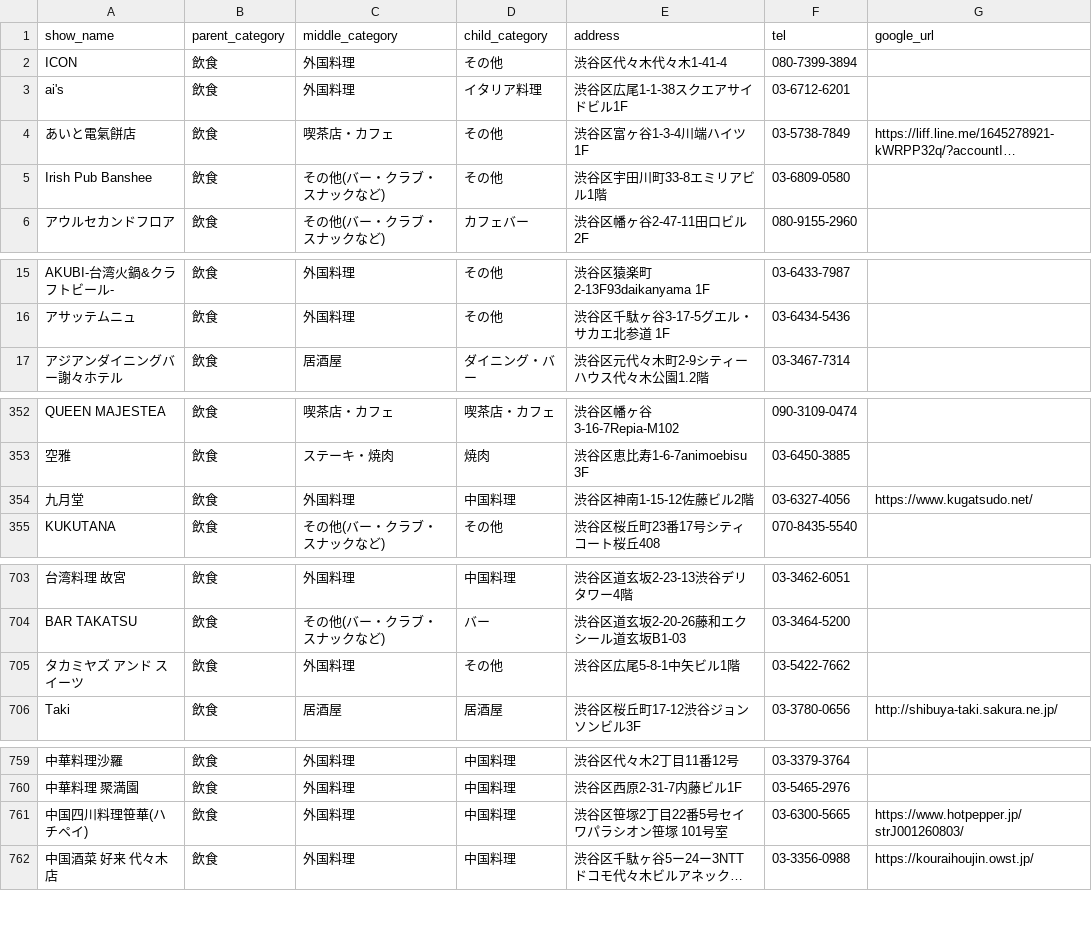
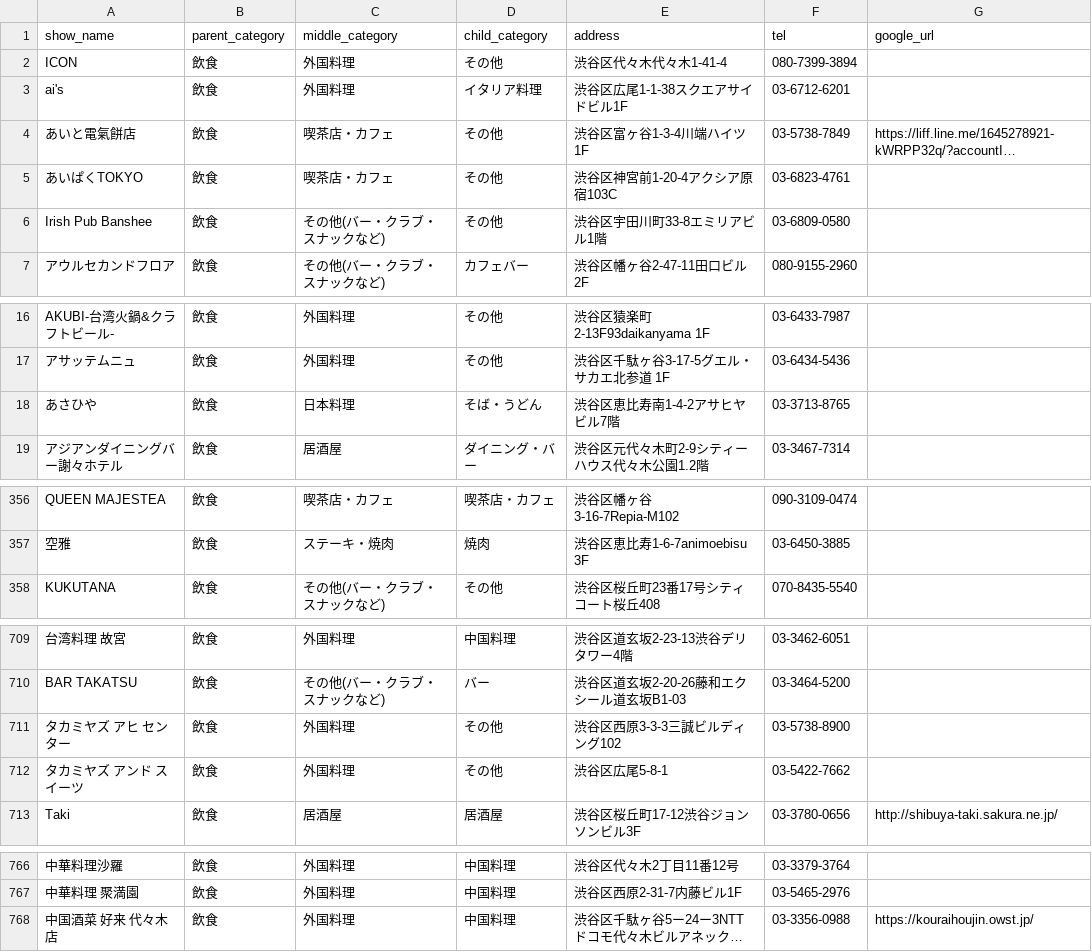
Before and after one commit to vibecoda/furusato, a CSV file: data/restaurants.csv, drawn as a sheet; only a part is shown, gaps mark what is left out; long unchanged cells end in …; removed rows and columns are numbered as before the commit, all else as after; the diff covers the shown part only; the diff names each change by its address in the sheet, - before the commit and + after, or states it on an @@ line.

```diff
--- a/data/restaurants.csv
+++ b/data/restaurants.csv
+row 5: あいぱくTOKYO | 飲食 | 喫茶店・カフェ | その他 | 渋谷区神宮前1-20-4アクシア原宿103C | 03-6823-4761
+row 18: あさひや | 飲食 | 日本料理 | そば・うどん | 渋谷区恵比寿南1-4-2アサヒヤビル7階 | 03-3713-8765
-row 354: 九月堂 | 飲食 | 外国料理 | 中国料理 | 渋谷区神南1-15-12佐藤ビル2階 | 03-6327-4056 | https://www.kugatsudo.net/
+row 711: タカミヤズ アヒ センター | 飲食 | 外国料理 | その他 | 渋谷区西原3-3-3三誠ビルディング102 | 03-5738-8900
-E712 (address): 渋谷区広尾5-8-1中矢ビル1階
+E712 (address): 渋谷区広尾5-8-1
-row 761: 中国四川料理笹華(ハチペイ) | 飲食 | 外国料理 | 中国料理 | 渋谷区笹塚2丁目22番5号セイワパラシオン笹塚 101号室 | 03-6300-5665 | https://www.hotpepper.jp/strJ001260803/
```
Also changed, not shown: 16 added rows and 1 edited cell elsewhere in this file, 8 other files.
